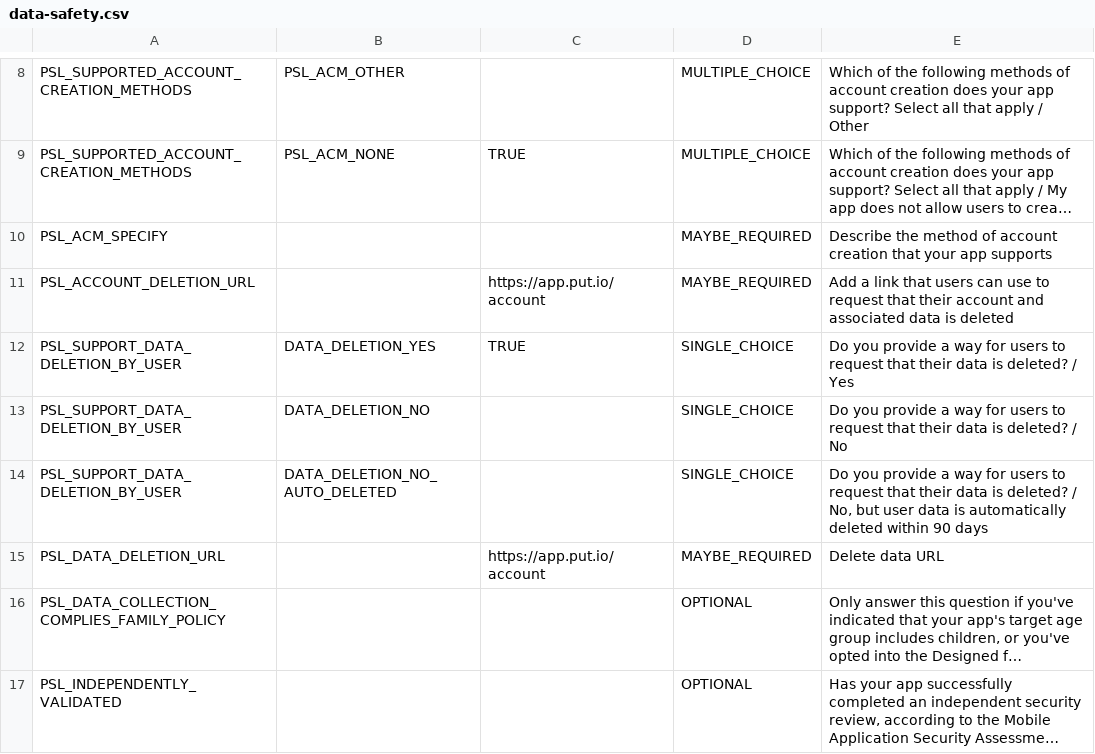
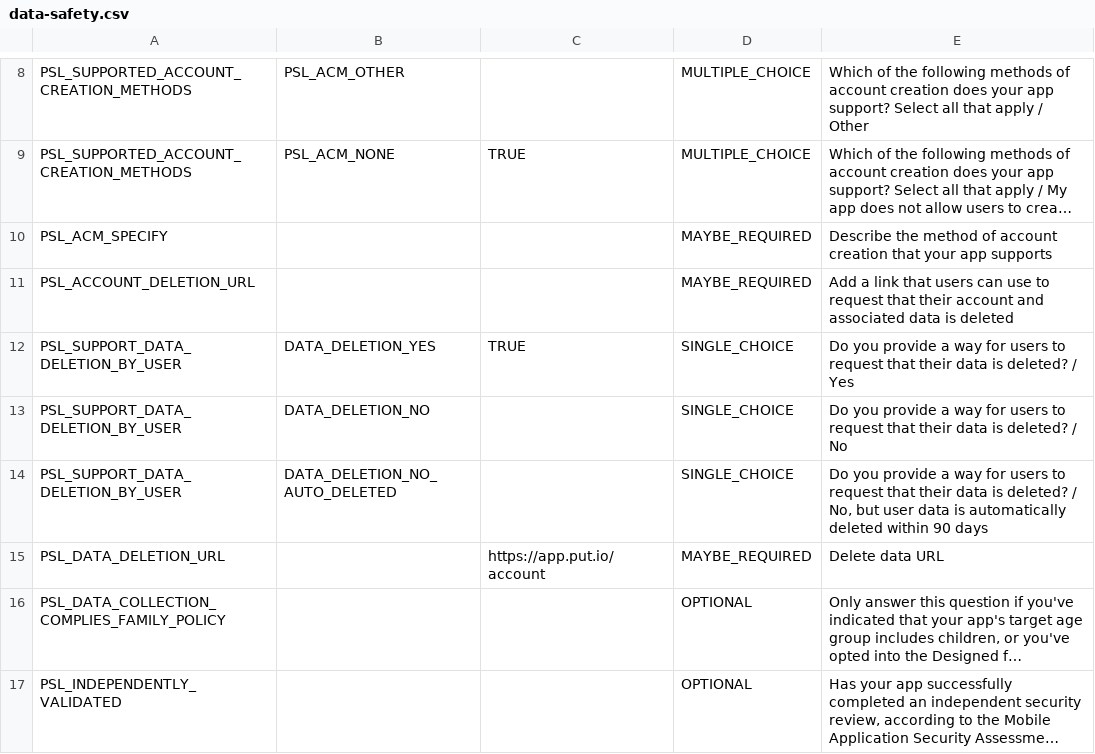
Before and after one commit to putdotio/putio-android, a CSV file: play/data-safety.csv, drawn as a sheet; only a part is shown, gaps mark what is left out; long unchanged cells end in …; the diff names each change by its address in the sheet, - before the commit and + after, or states it on an @@ line.

Commit message:
fix(play): drop the account deletion URL Play rejects without account creation (#545)
Google's Data safety API refuses PSL_ACCOUNT_DELETION_URL once the
listing declares no account creation (run 41895453533).

```diff
--- a/play/data-safety.csv
+++ b/play/data-safety.csv
-C11: https://app.put.io/account
+C11: (empty)
```
